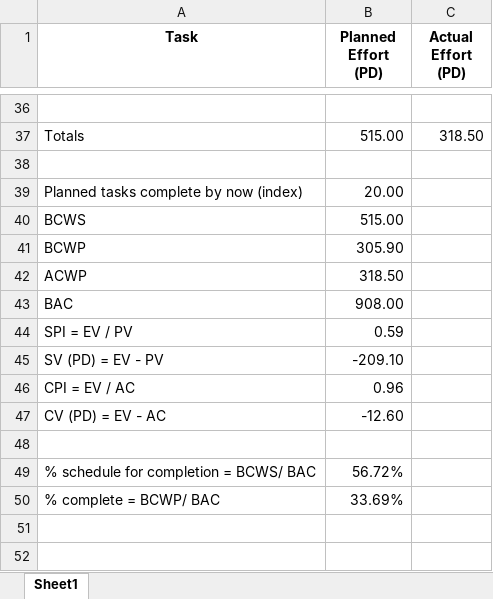
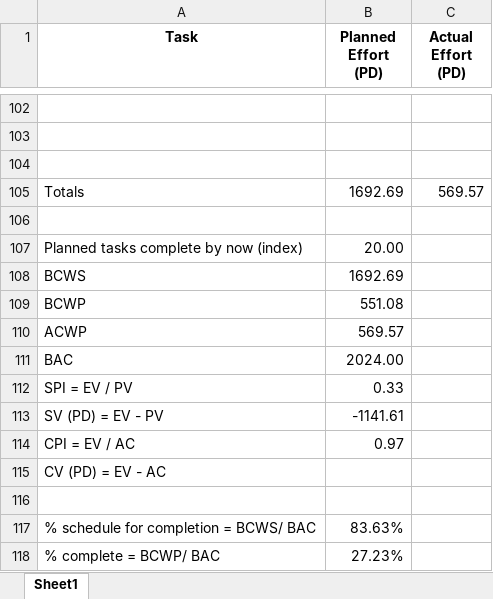
Before and after one commit to Rezwoan/BloodLink, an Excel workbook: EVA.xlsx, sheet Sheet1, drawn as a sheet; only a part is shown, gaps mark what is left out; values as stored, in another font and other column widths than the file's, no borders; removed rows and columns are numbered as before the commit, all else as after; the diff covers the shown part only; the diff names each change by its address in the sheet, - before the commit and + after, or states it on an @@ line.

```diff
--- a/EVA.xlsx (sheet Sheet1)
+++ b/EVA.xlsx (sheet Sheet1)
-row 103: Totals | 515.00 | 318.50
+row 103: (empty)
+row 104: (empty)
+row 105: Totals | 1692.69 | 569.57
-B108 (Planned Effort (PD)): 515.00
+B108 (Planned Effort (PD)): 1692.69
-B109 (Planned Effort (PD)): 305.90
+B109 (Planned Effort (PD)): 551.08
-B110 (Planned Effort (PD)): 318.50
+B110 (Planned Effort (PD)): 569.57
-B111 (Planned Effort (PD)): 908.00
+B111 (Planned Effort (PD)): 2024.00
-B112 (Planned Effort (PD)): 0.59
+B112 (Planned Effort (PD)): 0.33
-B113 (Planned Effort (PD)): -209.10
+B113 (Planned Effort (PD)): -1141.61
-B114 (Planned Effort (PD)): 0.96
+B114 (Planned Effort (PD)): 0.97
-row 47: CV (PD) = EV - AC | -12.60
@@ column A (Task) renumbered in row 115 @@
+row 116: (empty)
-B117 (Planned Effort (PD)): 56.72%
+B117 (Planned Effort (PD)): 83.63%
-B118 (Planned Effort (PD)): 33.69%
+B118 (Planned Effort (PD)): 27.23%
```
Also changed, not shown: 66 added rows and 12 edited cells elsewhere in this sheet.
